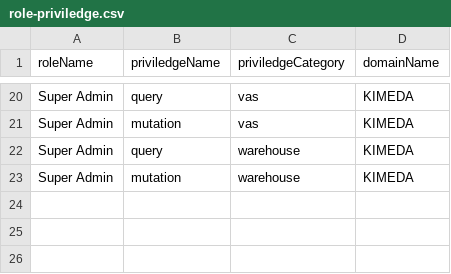
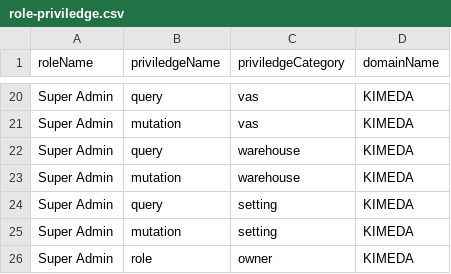
Before and after one commit to things-factory/opa-test, a CSV file: seeds/role-priviledge.csv, drawn as a sheet; only a part is shown, gaps mark what is left out.

Commit message:
v0.0.89
update role-priviledge seed data

```diff
--- a/seeds/role-priviledge.csv
+++ b/seeds/role-priviledge.csv
@@ -23 +23,4 @@ Super Admin,query,warehouse,KIMEDA
 Super Admin,mutation,warehouse,KIMEDA
+Super Admin,query,setting,KIMEDA
+Super Admin,mutation,setting,KIMEDA
+Super Admin,role,owner,KIMEDA
```
Also changed, not shown: 1 other file.
